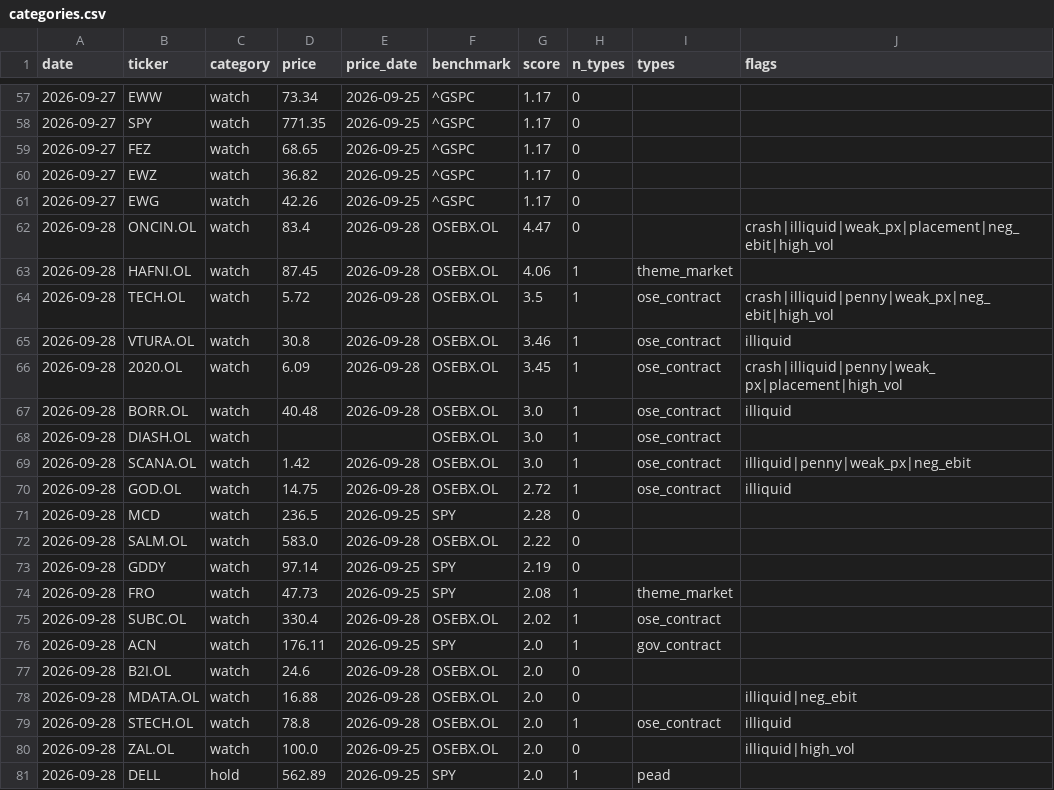
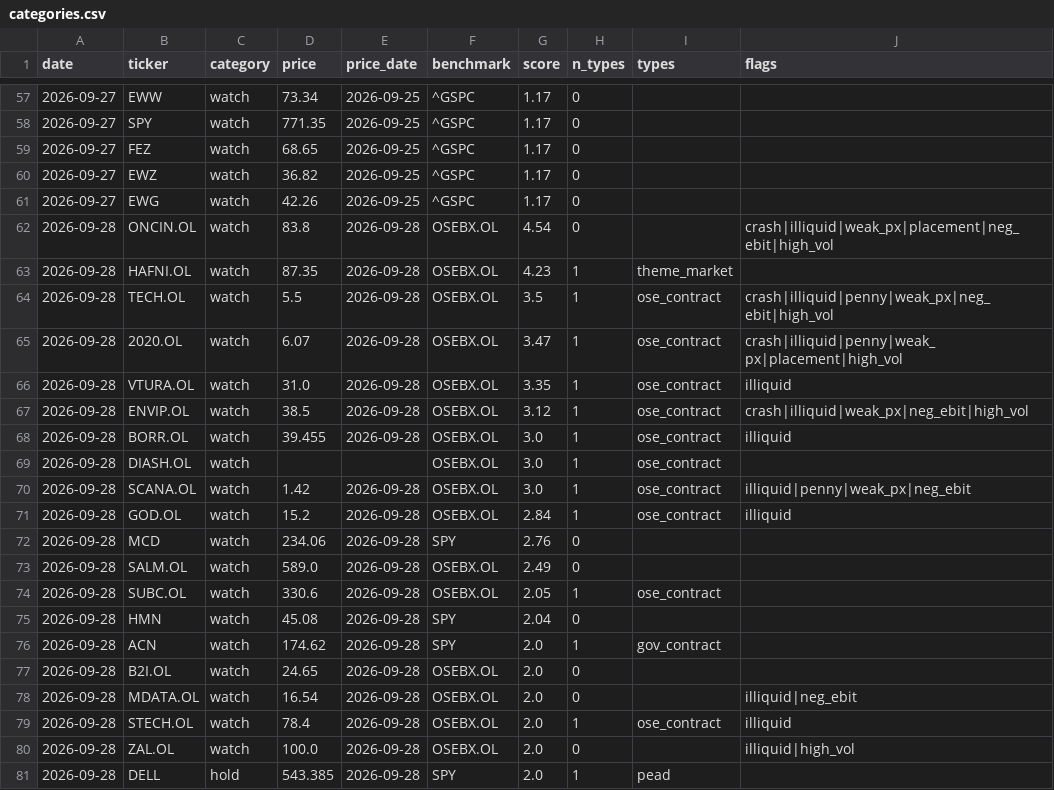
Before and after one commit to Feelwet/signal-tool, a CSV file: logs/categories.csv, drawn as a sheet; only a part is shown, gaps mark what is left out; the diff covers the shown part only.

Commit message:
Fremoverlogg: oppdatert 2026-09-28 [skip ci]

```diff
--- a/logs/categories.csv
+++ b/logs/categories.csv
@@ -61,21 +61,21 @@ date,ticker,category,price,price_date,benchmark,score,n_types,types,flags
 2026-09-27,EWG,watch,42.26,2026-09-25,^GSPC,1.17,0,,
-2026-09-28,ONCIN.OL,watch,83.4,2026-09-28,OSEBX.OL,4.47,0,,crash|illiquid|weak_px|placement|neg_ebit|high_vol
-2026-09-28,HAFNI.OL,watch,87.45,2026-09-28,OSEBX.OL,4.06,1,theme_market,
-2026-09-28,TECH.OL,watch,5.72,2026-09-28,OSEBX.OL,3.5,1,ose_contract,crash|illiquid|penny|weak_px|neg_ebit|high_vol
-2026-09-28,VTURA.OL,watch,30.8,2026-09-28,OSEBX.OL,3.46,1,ose_contract,illiquid
-2026-09-28,2020.OL,watch,6.09,2026-09-28,OSEBX.OL,3.45,1,ose_contract,crash|illiquid|penny|weak_px|placement|high_vol
-2026-09-28,BORR.OL,watch,40.48,2026-09-28,OSEBX.OL,3.0,1,ose_contract,illiquid
+2026-09-28,ONCIN.OL,watch,83.8,2026-09-28,OSEBX.OL,4.54,0,,crash|illiquid|weak_px|placement|neg_ebit|high_vol
+2026-09-28,HAFNI.OL,watch,87.35,2026-09-28,OSEBX.OL,4.23,1,theme_market,
+2026-09-28,TECH.OL,watch,5.5,2026-09-28,OSEBX.OL,3.5,1,ose_contract,crash|illiquid|penny|weak_px|neg_ebit|high_vol
+2026-09-28,2020.OL,watch,6.07,2026-09-28,OSEBX.OL,3.47,1,ose_contract,crash|illiquid|penny|weak_px|placement|high_vol
+2026-09-28,VTURA.OL,watch,31.0,2026-09-28,OSEBX.OL,3.35,1,ose_contract,illiquid
+2026-09-28,ENVIP.OL,watch,38.5,2026-09-28,OSEBX.OL,3.12,1,ose_contract,crash|illiquid|weak_px|neg_ebit|high_vol
+2026-09-28,BORR.OL,watch,39.455,2026-09-28,OSEBX.OL,3.0,1,ose_contract,illiquid
 2026-09-28,DIASH.OL,watch,,,OSEBX.OL,3.0,1,ose_contract,
 2026-09-28,SCANA.OL,watch,1.42,2026-09-28,OSEBX.OL,3.0,1,ose_contract,illiquid|penny|weak_px|neg_ebit
-2026-09-28,GOD.OL,watch,14.75,2026-09-28,OSEBX.OL,2.72,1,ose_contract,illiquid
-2026-09-28,MCD,watch,236.5,2026-09-25,SPY,2.28,0,,
-2026-09-28,SALM.OL,watch,583.0,2026-09-28,OSEBX.OL,2.22,0,,
-2026-09-28,GDDY,watch,97.14,2026-09-25,SPY,2.19,0,,
-2026-09-28,FRO,watch,47.73,2026-09-25,SPY,2.08,1,theme_market,
-2026-09-28,SUBC.OL,watch,330.4,2026-09-28,OSEBX.OL,2.02,1,ose_contract,
-2026-09-28,ACN,watch,176.11,2026-09-25,SPY,2.0,1,gov_contract,
-2026-09-28,B2I.OL,watch,24.6,2026-09-28,OSEBX.OL,2.0,0,,
-2026-09-28,MDATA.OL,watch,16.88,2026-09-28,OSEBX.OL,2.0,0,,illiquid|neg_ebit
-2026-09-28,STECH.OL,watch,78.8,2026-09-28,OSEBX.OL,2.0,1,ose_contract,illiquid
-2026-09-28,ZAL.OL,watch,100.0,2026-09-25,OSEBX.OL,2.0,0,,illiquid|high_vol
-2026-09-28,DELL,hold,562.89,2026-09-25,SPY,2.0,1,pead,
+2026-09-28,GOD.OL,watch,15.2,2026-09-28,OSEBX.OL,2.84,1,ose_contract,illiquid
+2026-09-28,MCD,watch,234.06,2026-09-28,SPY,2.76,0,,
+2026-09-28,SALM.OL,watch,589.0,2026-09-28,OSEBX.OL,2.49,0,,
+2026-09-28,SUBC.OL,watch,330.6,2026-09-28,OSEBX.OL,2.05,1,ose_contract,
+2026-09-28,HMN,watch,45.08,2026-09-28,SPY,2.04,0,,
+2026-09-28,ACN,watch,174.62,2026-09-28,SPY,2.0,1,gov_contract,
+2026-09-28,B2I.OL,watch,24.65,2026-09-28,OSEBX.OL,2.0,0,,
+2026-09-28,MDATA.OL,watch,16.54,2026-09-28,OSEBX.OL,2.0,0,,illiquid|neg_ebit
+2026-09-28,STECH.OL,watch,78.4,2026-09-28,OSEBX.OL,2.0,1,ose_contract,illiquid
+2026-09-28,ZAL.OL,watch,100.0,2026-09-28,OSEBX.OL,2.0,0,,illiquid|high_vol
+2026-09-28,DELL,hold,543.385,2026-09-28,SPY,2.0,1,pead,
```
Also changed, not shown: 2 added rows, 3 removed rows and 66 edited cells elsewhere in this file.
